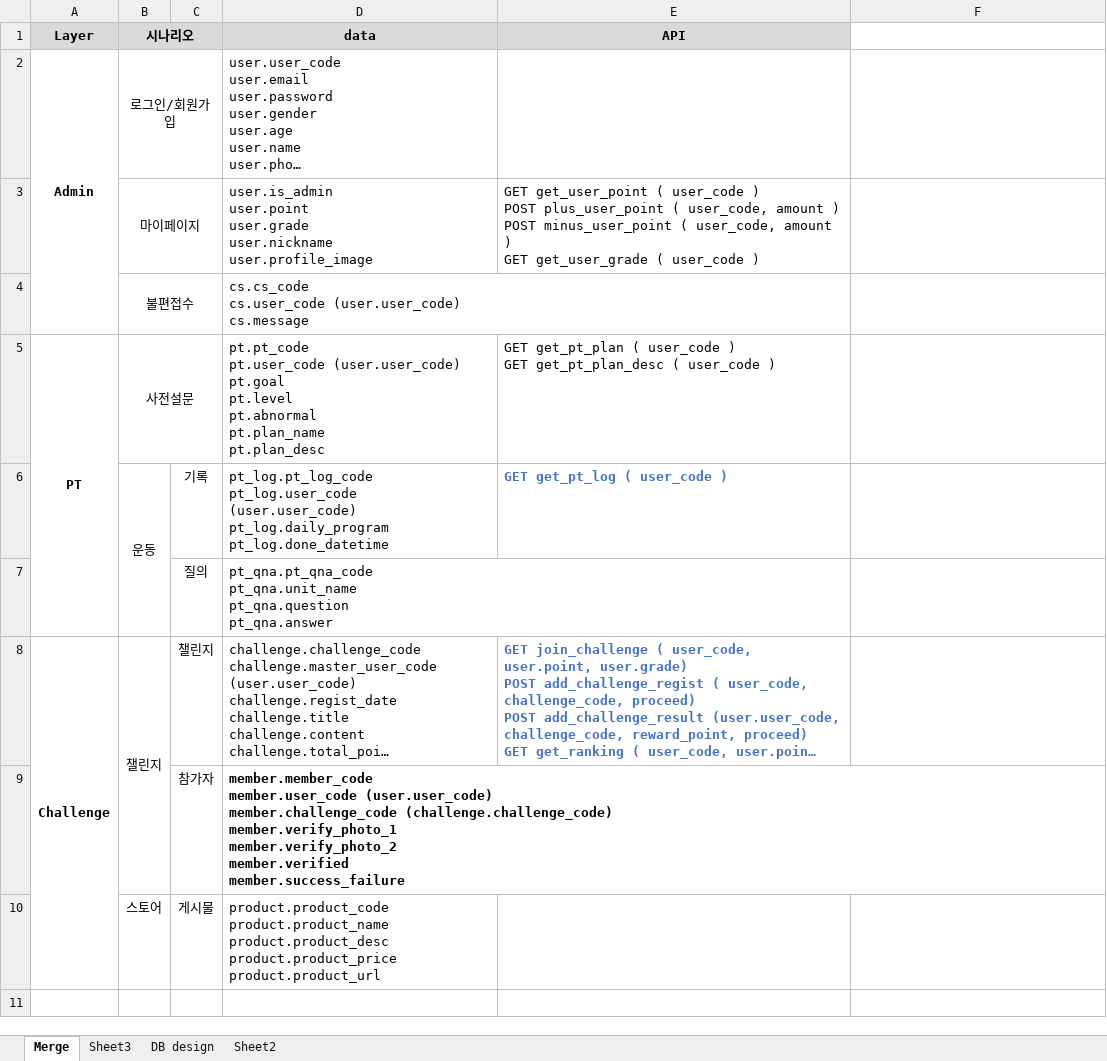
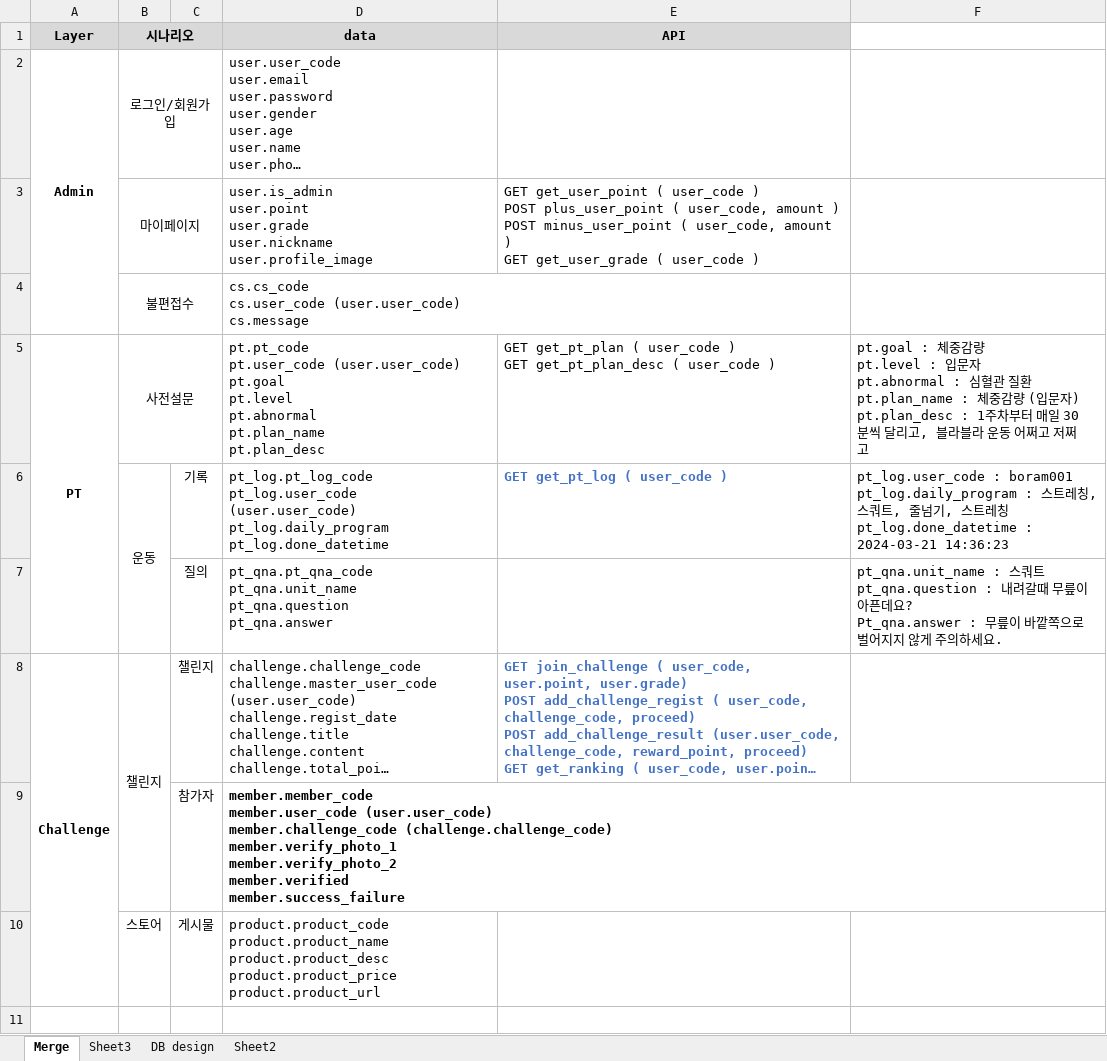
Before and after one commit to Brian-Hong-KR/Gymunity, an Excel workbook: Doc/ERD설계/ERD_취합_240321.xlsx, sheet Merge, drawn as a sheet; only a part is shown; long unchanged cells end in …; values as stored, in another font and other column widths than the file's, no borders; ↵ is a line break in a cell; the diff names each change by its address in the sheet, - before the commit and + after, or states it on an @@ line.

Commit message:
pt data 예시 추가

```diff
--- a/Doc/ERD설계/ERD_취합_240321.xlsx (sheet Merge)
+++ b/Doc/ERD설계/ERD_취합_240321.xlsx (sheet Merge)
-F5: (empty)
+F5: pt.goal : 체중감량 ↵ pt.level : 입문자 ↵ pt.abnormal : 심혈관 질환 ↵ pt.plan_name : 체중감량 (입문자) ↵ pt.plan_desc : 1주차부터 매일 30분씩 달리고, 블라블라 운동 어쩌고 저쩌고
-F6: (empty)
+F6: pt_log.user_code : boram001 ↵ pt_log.daily_program : 스트레칭, 스쿼트, 줄넘기, 스트레칭 ↵ pt_log.done_datetime : 2024-03-21 14:36:23
-F7: (empty)
+F7: pt_qna.unit_name : 스쿼트 ↵ pt_qna.question : 내려갈때 무릎이 아픈데요? ↵ Pt_qna.answer : 무릎이 바깥쪽으로 벌어지지 않게 주의하세요.
```
Also changed, not shown: charts or pictures.
